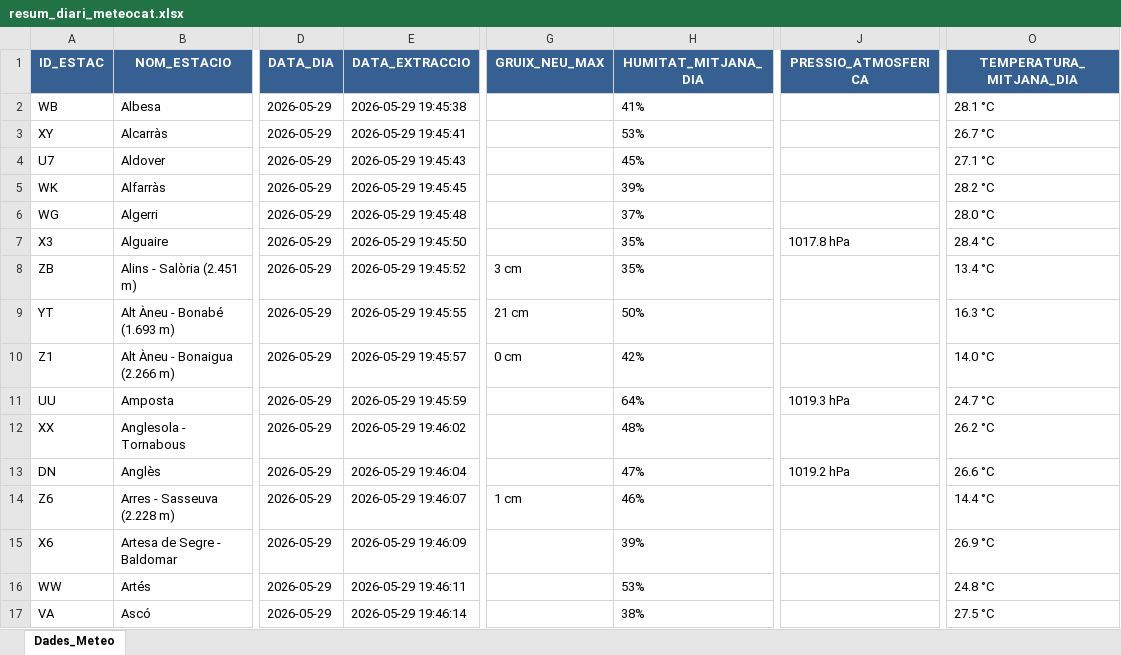
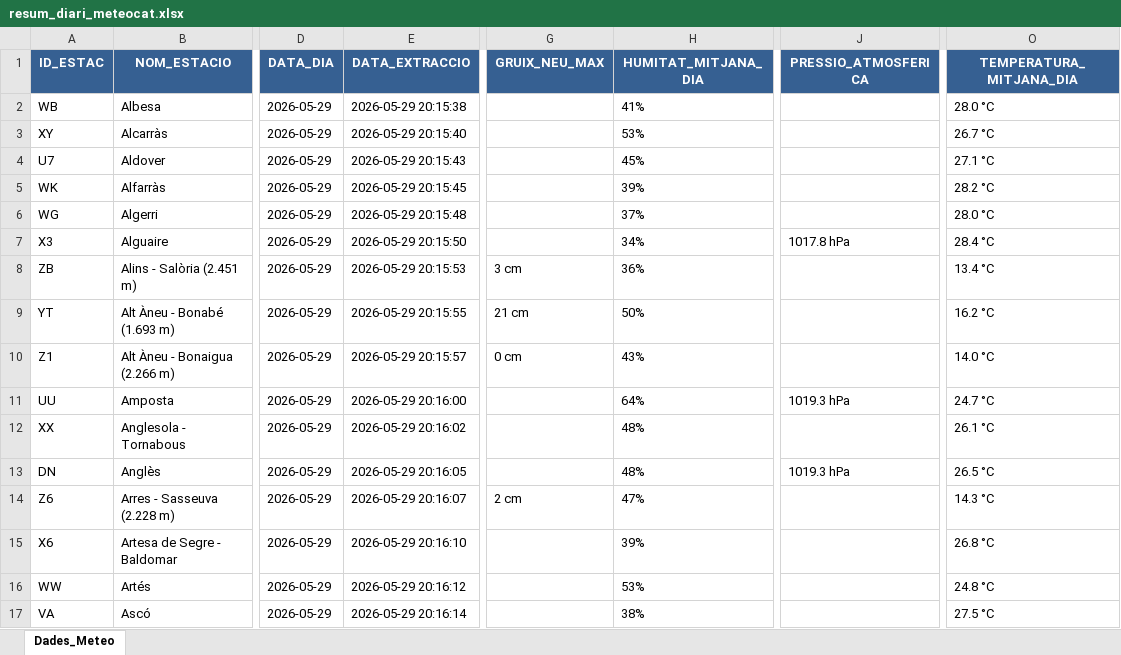
Before and after one commit to joandecorts/getdailydate, an Excel workbook: src/data/resum_diari_meteocat.xlsx, sheet Dades_Meteo, drawn as a sheet; only a part is shown, gaps mark what is left out; values as stored, in another font and other column widths than the file's, no borders; the diff covers the shown part only; the diff names each change by its address in the sheet, - before the commit and + after, or states it on an @@ line.

```diff
--- a/src/data/resum_diari_meteocat.xlsx (sheet Dades_Meteo)
+++ b/src/data/resum_diari_meteocat.xlsx (sheet Dades_Meteo)
-E2 (DATA_EXTRACCIO): 2026-05-29 19:45:38
+E2 (DATA_EXTRACCIO): 2026-05-29 20:15:38
-O2 (TEMPERATURA_MITJANA_DIA): 28.1 °C
+O2 (TEMPERATURA_MITJANA_DIA): 28.0 °C
-E3 (DATA_EXTRACCIO): 2026-05-29 19:45:41
+E3 (DATA_EXTRACCIO): 2026-05-29 20:15:40
-E4 (DATA_EXTRACCIO): 2026-05-29 19:45:43
+E4 (DATA_EXTRACCIO): 2026-05-29 20:15:43
-E5 (DATA_EXTRACCIO): 2026-05-29 19:45:45
+E5 (DATA_EXTRACCIO): 2026-05-29 20:15:45
-E6 (DATA_EXTRACCIO): 2026-05-29 19:45:48
+E6 (DATA_EXTRACCIO): 2026-05-29 20:15:48
-E7 (DATA_EXTRACCIO): 2026-05-29 19:45:50
+E7 (DATA_EXTRACCIO): 2026-05-29 20:15:50
-H7 (HUMITAT_MITJANA_DIA): 35%
+H7 (HUMITAT_MITJANA_DIA): 34%
-E8 (DATA_EXTRACCIO): 2026-05-29 19:45:52
+E8 (DATA_EXTRACCIO): 2026-05-29 20:15:53
-H8 (HUMITAT_MITJANA_DIA): 35%
+H8 (HUMITAT_MITJANA_DIA): 36%
-E9 (DATA_EXTRACCIO): 2026-05-29 19:45:55
+E9 (DATA_EXTRACCIO): 2026-05-29 20:15:55
-O9 (TEMPERATURA_MITJANA_DIA): 16.3 °C
+O9 (TEMPERATURA_MITJANA_DIA): 16.2 °C
-E10 (DATA_EXTRACCIO): 2026-05-29 19:45:57
+E10 (DATA_EXTRACCIO): 2026-05-29 20:15:57
-H10 (HUMITAT_MITJANA_DIA): 42%
+H10 (HUMITAT_MITJANA_DIA): 43%
-E11 (DATA_EXTRACCIO): 2026-05-29 19:45:59
+E11 (DATA_EXTRACCIO): 2026-05-29 20:16:00
-E12 (DATA_EXTRACCIO): 2026-05-29 19:46:02
+E12 (DATA_EXTRACCIO): 2026-05-29 20:16:02
-O12 (TEMPERATURA_MITJANA_DIA): 26.2 °C
+O12 (TEMPERATURA_MITJANA_DIA): 26.1 °C
-E13 (DATA_EXTRACCIO): 2026-05-29 19:46:04
+E13 (DATA_EXTRACCIO): 2026-05-29 20:16:05
-H13 (HUMITAT_MITJANA_DIA): 47%
+H13 (HUMITAT_MITJANA_DIA): 48%
-J13 (PRESSIO_ATMOSFERICA): 1019.2 hPa
+J13 (PRESSIO_ATMOSFERICA): 1019.3 hPa
-O13 (TEMPERATURA_MITJANA_DIA): 26.6 °C
+O13 (TEMPERATURA_MITJANA_DIA): 26.5 °C
-E14 (DATA_EXTRACCIO): 2026-05-29 19:46:07
+E14 (DATA_EXTRACCIO): 2026-05-29 20:16:07
-G14 (GRUIX_NEU_MAX): 1 cm
+G14 (GRUIX_NEU_MAX): 2 cm
-H14 (HUMITAT_MITJANA_DIA): 46%
+H14 (HUMITAT_MITJANA_DIA): 47%
-O14 (TEMPERATURA_MITJANA_DIA): 14.4 °C
+O14 (TEMPERATURA_MITJANA_DIA): 14.3 °C
-E15 (DATA_EXTRACCIO): 2026-05-29 19:46:09
+E15 (DATA_EXTRACCIO): 2026-05-29 20:16:10
-O15 (TEMPERATURA_MITJANA_DIA): 26.9 °C
+O15 (TEMPERATURA_MITJANA_DIA): 26.8 °C
-E16 (DATA_EXTRACCIO): 2026-05-29 19:46:11
+E16 (DATA_EXTRACCIO): 2026-05-29 20:16:12
-E17 (DATA_EXTRACCIO): 2026-05-29 19:46:14
+E17 (DATA_EXTRACCIO): 2026-05-29 20:16:14
```
Also changed, not shown: 404 edited cells elsewhere in this sheet, 3 other files.
